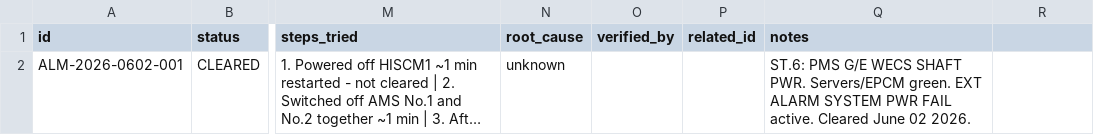
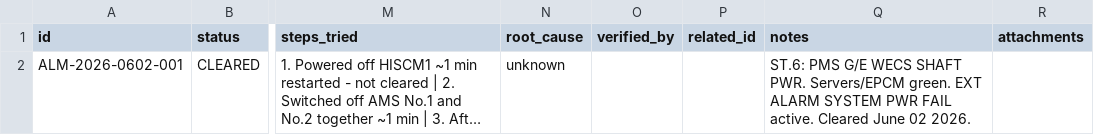
Before and after one commit to Jkrivera24/Kenneth-s-project, a CSV file: alarms/data/incident-log.csv, drawn as a sheet; only a part is shown, gaps mark what is left out; long unchanged cells end in …; the diff names each change by its address in the sheet, - before the commit and + after, or states it on an @@ line.

```diff
--- a/alarms/data/incident-log.csv
+++ b/alarms/data/incident-log.csv
-R1: (empty)
+R1: attachments
```
Also changed, not shown: 9 other files.
